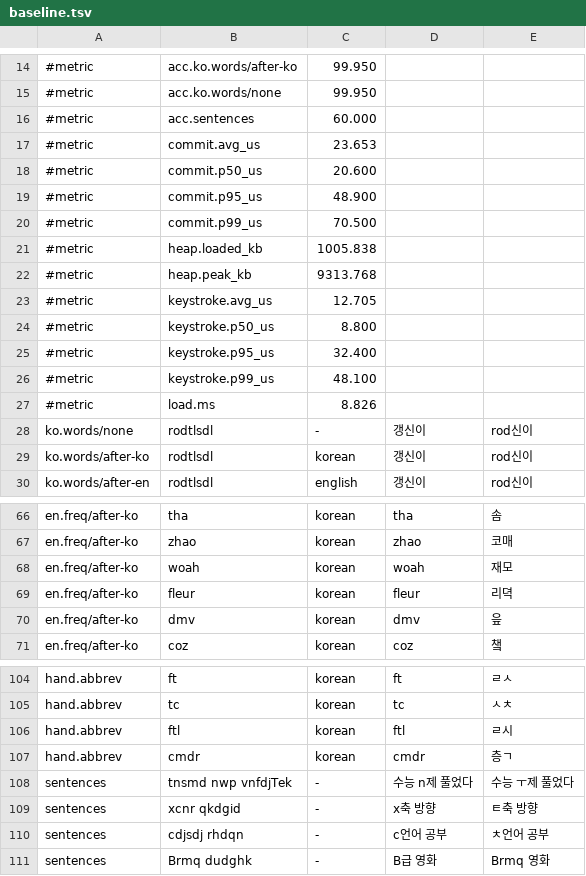
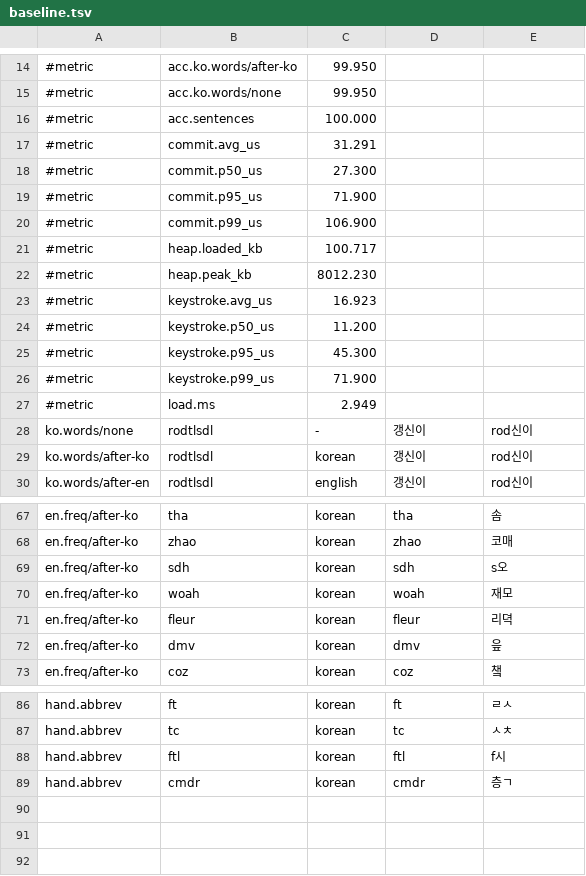
Before and after one commit to Ddongddi/Typescript, a TSV file: lab/baseline.tsv, drawn as a sheet; only a part is shown, gaps mark what is left out; the diff covers the shown part only.

Commit message:
perf: index-free SortedLines, level cache; fix: split single letter + Korean word (n제, x축)

```diff
--- a/lab/baseline.tsv
+++ b/lab/baseline.tsv
@@ -15,14 +15,14 @@
 #metric	acc.ko.words/none	99.950
-#metric	acc.sentences	60.000
-#metric	commit.avg_us	23.653
-#metric	commit.p50_us	20.600
-#metric	commit.p95_us	48.900
-#metric	commit.p99_us	70.500
-#metric	heap.loaded_kb	1005.838
-#metric	heap.peak_kb	9313.768
-#metric	keystroke.avg_us	12.705
-#metric	keystroke.p50_us	8.800
-#metric	keystroke.p95_us	32.400
-#metric	keystroke.p99_us	48.100
-#metric	load.ms	8.826
+#metric	acc.sentences	100.000
+#metric	commit.avg_us	31.291
+#metric	commit.p50_us	27.300
+#metric	commit.p95_us	71.900
+#metric	commit.p99_us	106.900
+#metric	heap.loaded_kb	100.717
+#metric	heap.peak_kb	8012.230
+#metric	keystroke.avg_us	16.923
+#metric	keystroke.p50_us	11.200
+#metric	keystroke.p95_us	45.300
+#metric	keystroke.p99_us	71.900
+#metric	load.ms	2.949
 ko.words/none	rodtlsdl	-	갱신이	rod신이
@@ -67,2 +68,3 @@ en.freq/after-ko	tha	korean	tha	솜
 en.freq/after-ko	zhao	korean	zhao	코매
+en.freq/after-ko	sdh	korean	sdh	s오
 en.freq/after-ko	woah	korean	woah	재모
@@ -105,7 +87,3 @@ hand.abbrev	ft	korean	ft	ㄹㅅ
 hand.abbrev	tc	korean	tc	ㅅㅊ
-hand.abbrev	ftl	korean	ftl	ㄹ시
+hand.abbrev	ftl	korean	ftl	f시
 hand.abbrev	cmdr	korean	cmdr	층ㄱ
-sentences	tnsmd nwp vnfdjTek	-	수능 n제 풀었다	수능 ㅜ제 풀었다
-sentences	xcnr qkdgid	-	x축 방향	ㅌ축 방향
-sentences	cdjsdj rhdqn	-	c언어 공부	ㅊ언어 공부
-sentences	Brmq dudghk	-	B급 영화	Brmq 영화
```
Also changed, not shown: 2 added rows, 21 removed rows and 5 edited cells elsewhere in this file, 6 other files.
